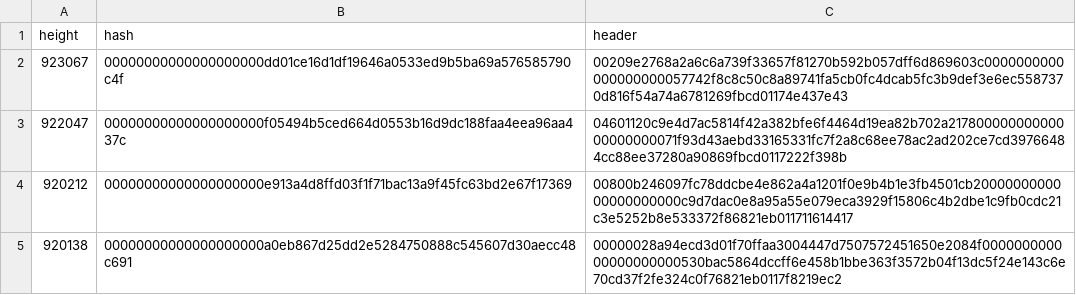
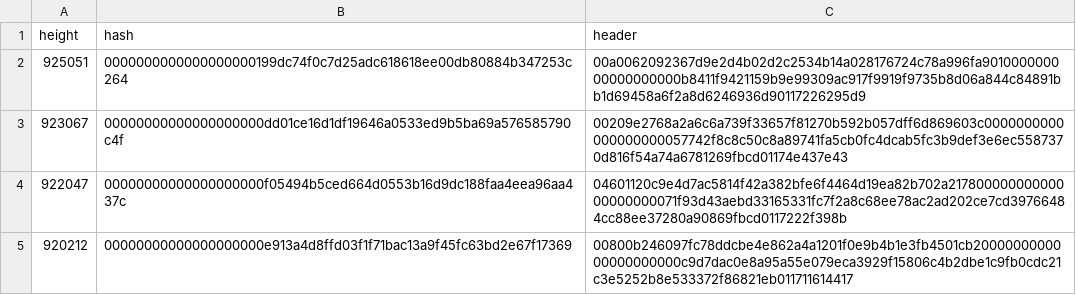
Before and after one commit to bitcoin-data/stale-blocks, a CSV file: stale-blocks.csv, drawn as a sheet; only a part is shown; the shorter side is filled out with more unchanged rows; the diff names each change by its address in the sheet, - before the commit and + after, or states it on an @@ line.

```diff
--- a/stale-blocks.csv
+++ b/stale-blocks.csv
+row 2: 925051 | 0000000000000000000199dc74f0c7d25adc618618ee00db80884b347253c264 | 00a0062092367d9e2d4b02d2c2534b14a028176724c78a996fa901000000000000000000b8411f9421159b9e99309ac917f9919f9735b8d06a844c84891bb1d69458a6f2a8d6246936d90117226295d9
```
Also changed, not shown: 1 other file.
